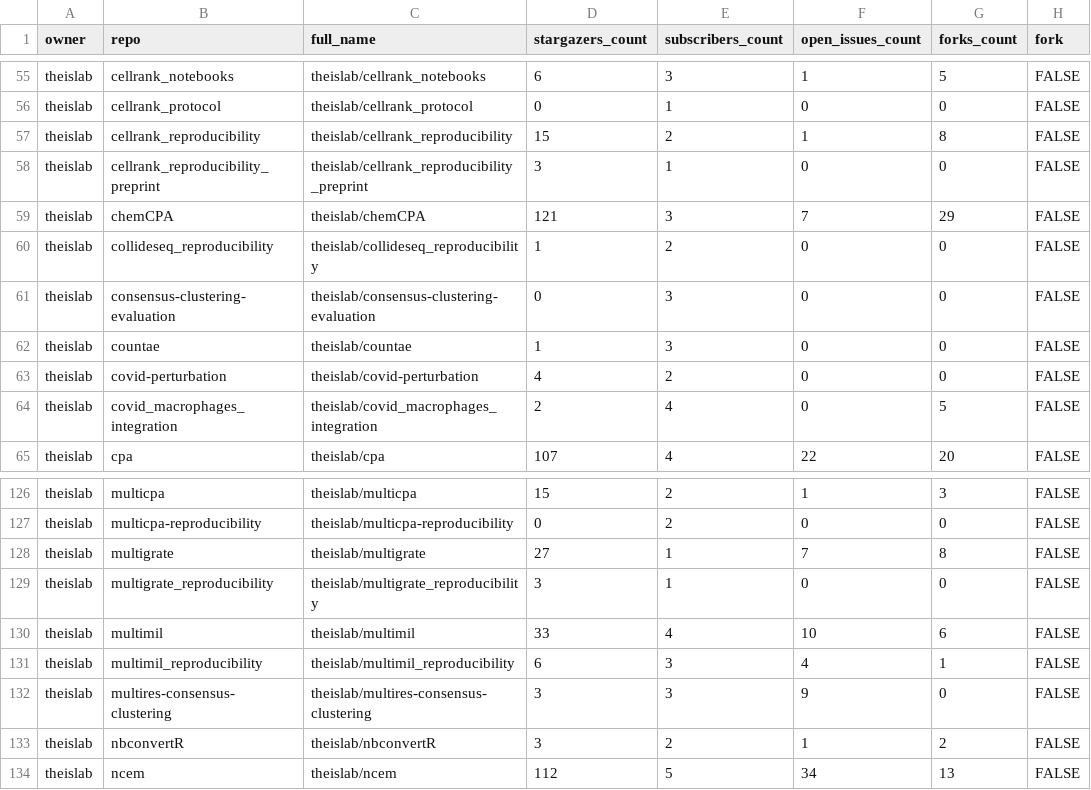
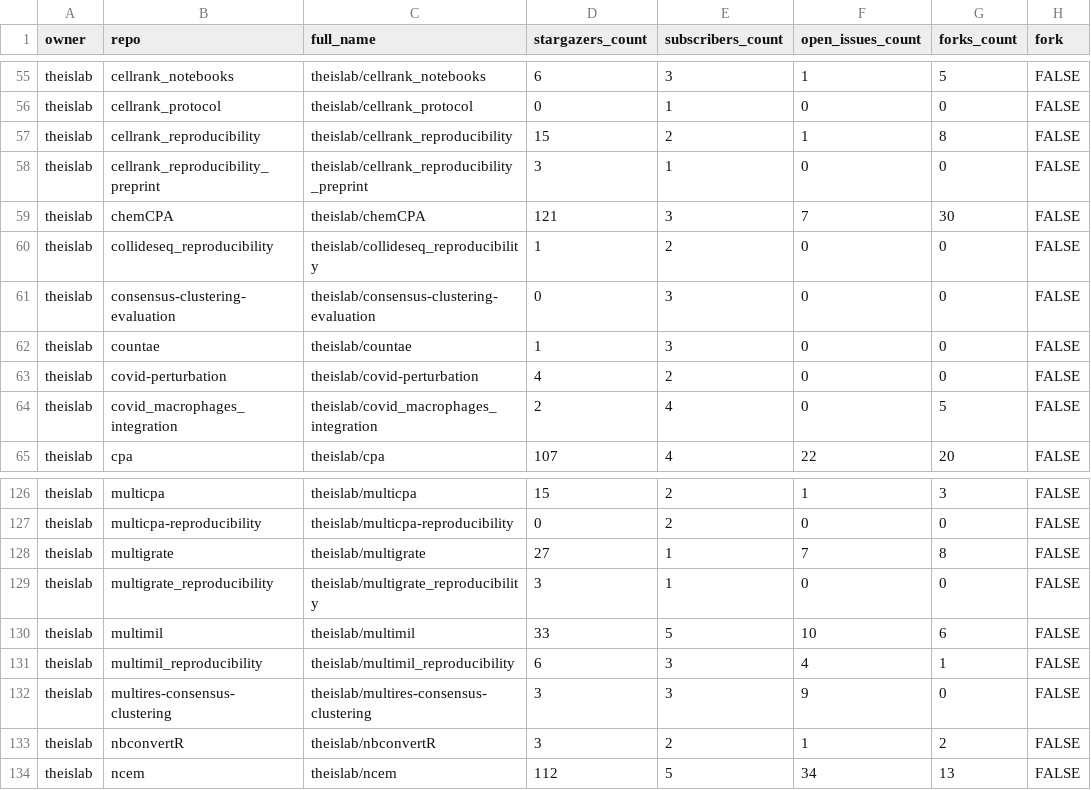
Before and after one commit to theislab/gh-dashboard, a CSV file: repos.csv, drawn as a sheet; only a part is shown, gaps mark what is left out; the diff covers the shown part only; the diff names each change by its address in the sheet, - before the commit and + after, or states it on an @@ line.

```diff
--- a/repos.csv
+++ b/repos.csv
-G59 (forks_count): 29
+G59 (forks_count): 30
-E130 (subscribers_count): 4
+E130 (subscribers_count): 5
```
Also changed, not shown: 44 edited cells elsewhere in this file, 2 other files.
